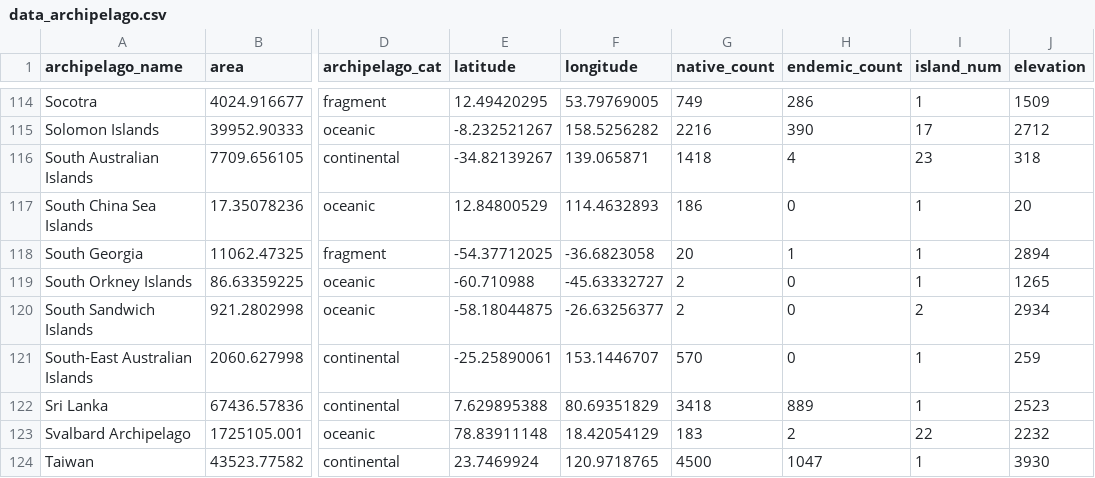
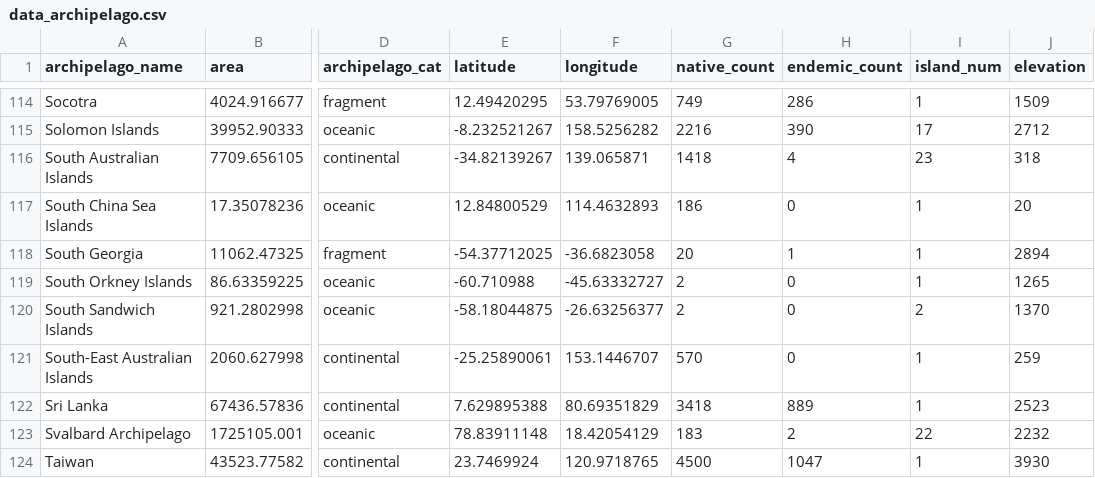
Before and after one commit to txm676/global_plant_ISAR, a CSV file: Data/data_archipelago.csv, drawn as a sheet; only a part is shown, gaps mark what is left out; the diff names each change by its address in the sheet, - before the commit and + after, or states it on an @@ line.

```diff
--- a/Data/data_archipelago.csv
+++ b/Data/data_archipelago.csv
-J120 (elevation): 2934
+J120 (elevation): 1370
```
Also changed, not shown: Data/data_global_SAR.csv, 2 other files.
